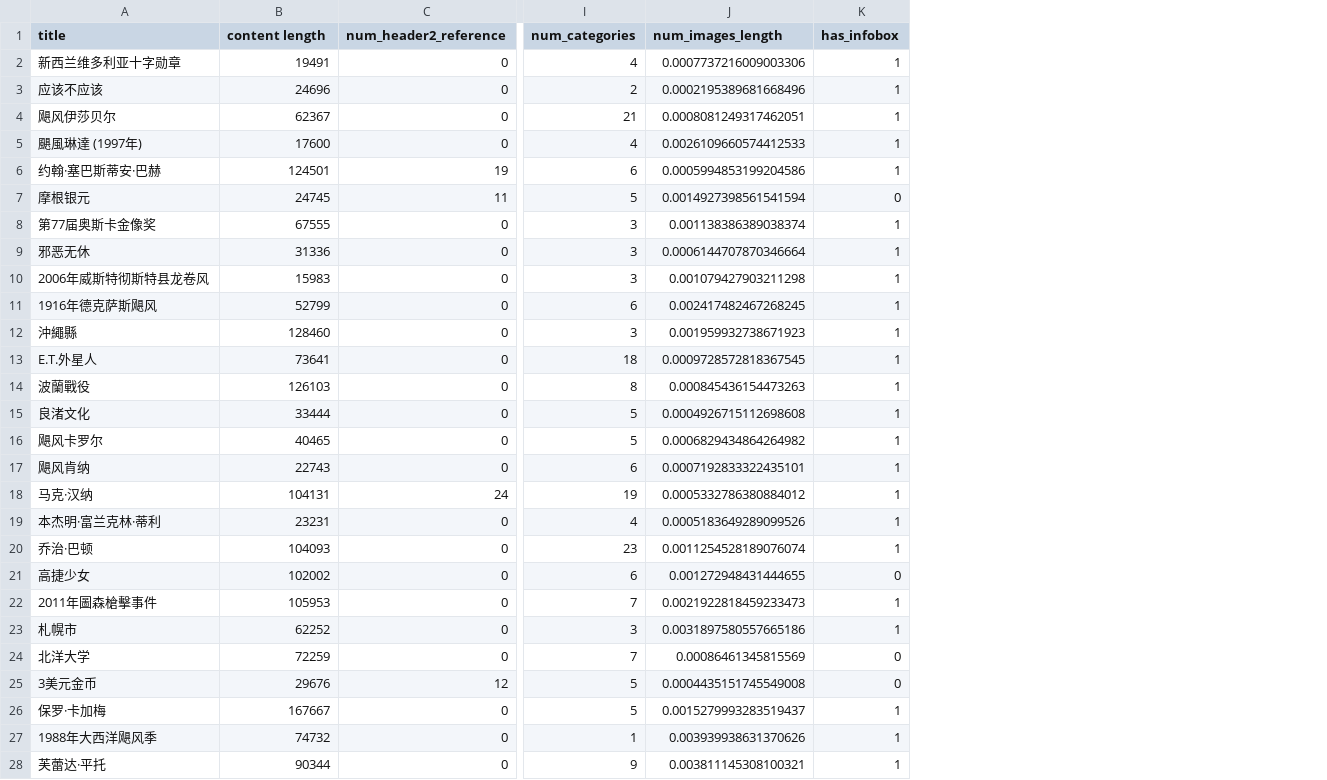
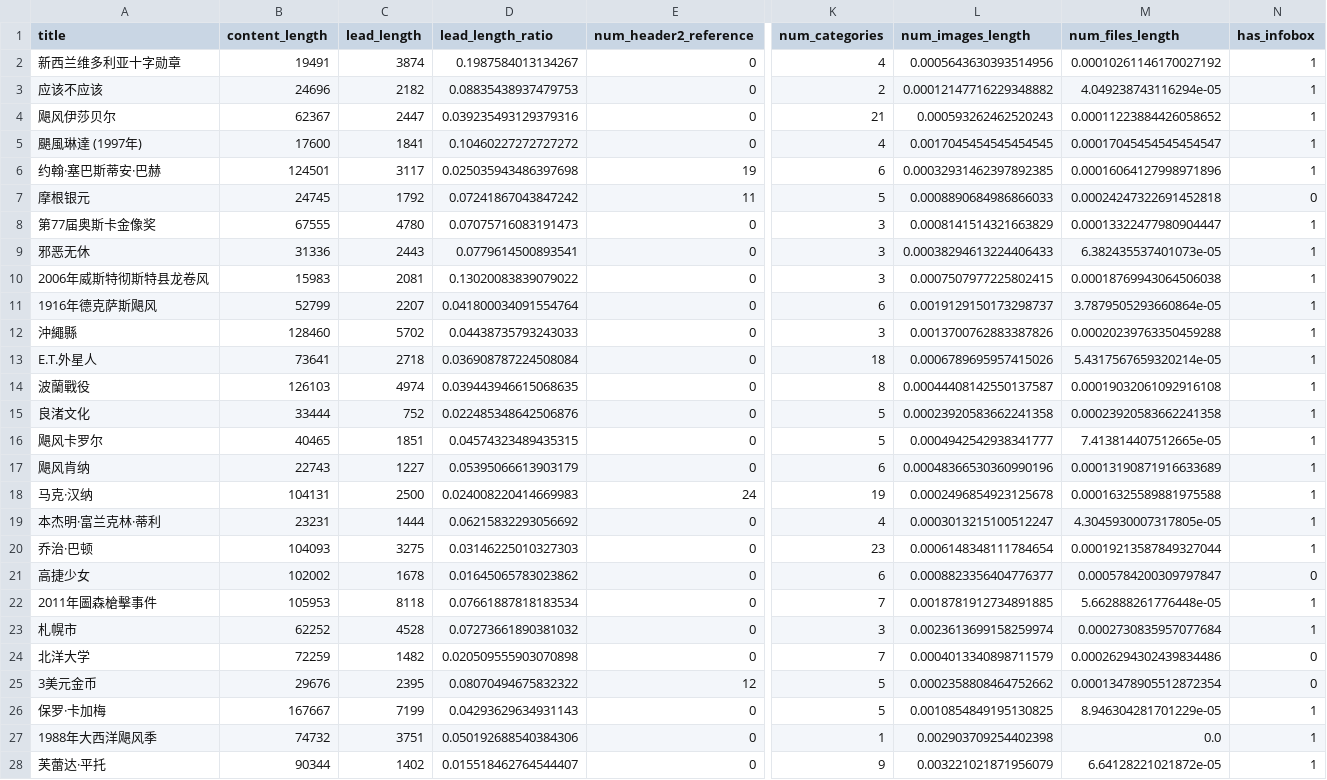
Before and after one commit to NCTU-1091-Big-Data/NCTU-BigData, a CSV file: final_project/sample_feature_data.csv, drawn as a sheet; only a part is shown, gaps mark what is left out; addresses are those after the commit; the diff covers the shown part only; the diff names each change by its address in the sheet, - before the commit and + after, or states it on an @@ line.

Commit message:
Update sample

```diff
--- a/final_project/sample_feature_data.csv
+++ b/final_project/sample_feature_data.csv
+column C (lead_length), rows 2-28: 3874 | 2182 | 2447 | 1841 | 3117 | 1792 | 4780 | 2443 | 2081 | 2207 | 5702 | 2718 | 4974 | 752 | 1851 | 1227 | 2500 | 1444 | 3275 | 1678 | 8118 | 4528 | 1482 | 2395 | 7199 | 3751 | 1402
+column D (lead_length_ratio), rows 2-28: 0.1987584013134267 | 0.08835438937479753 | 0.039235493129379316 | 0.10460227272727272 | 0.025035943486397698 | 0.07241867043847242 | 0.07075716083191473 | 0.0779614500893541 | 0.13020083839079022 | 0.041800034091554764 | 0.04438735793243033 | 0.036908787224508084 | 0.039443946615068635 | 0.022485348642506876 | 0.04574323489435315 | 0.05395066613903179 | 0.024008220414669983 | 0.06215832293056692 | 0.03146225010327303 | 0.01645065783023862 | 0.07661887818183534 | 0.07273661890381032 | 0.020509555903070898 | 0.08070494675832322 | 0.04293629634931143 | 0.050192688540384306 | 0.015518462764544407
+column M (num_files_length), rows 2-28: 0.00010261146170027192 | 4.049238743116294e-05 | 0.00011223884426058652 | 0.00017045454545454547 | 0.00016064127998971896 | 0.00024247322691452818 | 0.00013322477980904447 | 6.382435537401073e-05 | 0.00018769943064506038 | 3.7879505293660864e-05 | 0.00020239763350459288 | 5.4317567659320214e-05 | 0.00019032061092916108 | 0.00023920583662241358 | 7.413814407512665e-05 | 0.00013190871916633689 | 0.00016325589881975588 | 4.3045930007317805e-05 | 0.00019213587849327044 | 0.0005784200309797847 | 5.662888261776448e-05 | 0.0002730835957077684 | 0.00026294302439834486 | 0.00013478905512872354 | 8.946304281701229e-05 | 0.0 | 6.64128221021872e-05
-B1: content length
+B1: content_length
-L2 (num_images_length): 0.0007737216009003306
+L2 (num_images_length): 0.0005643630393514956
-L3 (num_images_length): 0.0002195389681668496
+L3 (num_images_length): 0.00012147716229348882
-L4 (num_images_length): 0.0008081249317462051
+L4 (num_images_length): 0.000593262462520243
-L5 (num_images_length): 0.0026109660574412533
+L5 (num_images_length): 0.0017045454545454545
-L6 (num_images_length): 0.0005994853199204586
+L6 (num_images_length): 0.00032931462397892385
-L7 (num_images_length): 0.0014927398561541594
+L7 (num_images_length): 0.0008890684986866033
-L8 (num_images_length): 0.001138386389038374
+L8 (num_images_length): 0.0008141514321663829
-L9 (num_images_length): 0.0006144707870346664
+L9 (num_images_length): 0.00038294613224406433
-L10 (num_images_length): 0.001079427903211298
+L10 (num_images_length): 0.0007507977225802415
-L11 (num_images_length): 0.002417482467268245
+L11 (num_images_length): 0.0019129150173298737
-L12 (num_images_length): 0.001959932738671923
+L12 (num_images_length): 0.0013700762883387826
-L13 (num_images_length): 0.0009728572818367545
+L13 (num_images_length): 0.0006789695957415026
-L14 (num_images_length): 0.000845436154473263
+L14 (num_images_length): 0.00044408142550137587
-L15 (num_images_length): 0.0004926715112698608
+L15 (num_images_length): 0.00023920583662241358
-L16 (num_images_length): 0.0006829434864264982
+L16 (num_images_length): 0.0004942542938341777
-L17 (num_images_length): 0.0007192833322435101
+L17 (num_images_length): 0.00048366530360990196
-L18 (num_images_length): 0.0005332786380884012
+L18 (num_images_length): 0.0002496854923125678
-L19 (num_images_length): 0.0005183649289099526
+L19 (num_images_length): 0.0003013215100512247
-L20 (num_images_length): 0.0011254528189076074
+L20 (num_images_length): 0.0006148348111784654
-L21 (num_images_length): 0.001272948431444655
+L21 (num_images_length): 0.0008823356404776377
-L22 (num_images_length): 0.0021922818459233473
+L22 (num_images_length): 0.0018781912734891885
-L23 (num_images_length): 0.0031897580557665186
+L23 (num_images_length): 0.0023613699158259974
-L24 (num_images_length): 0.00086461345815569
+L24 (num_images_length): 0.0004013340898711579
-L25 (num_images_length): 0.0004435151745549008
+L25 (num_images_length): 0.0002358808464752662
-L26 (num_images_length): 0.0015279993283519437
+L26 (num_images_length): 0.0010854849195130825
-L27 (num_images_length): 0.003939938631370626
+L27 (num_images_length): 0.002903709254402398
-L28 (num_images_length): 0.003811145308100321
+L28 (num_images_length): 0.003221021871956079
```
Also changed, not shown: 74 edited cells elsewhere in this file, 1 other file.
